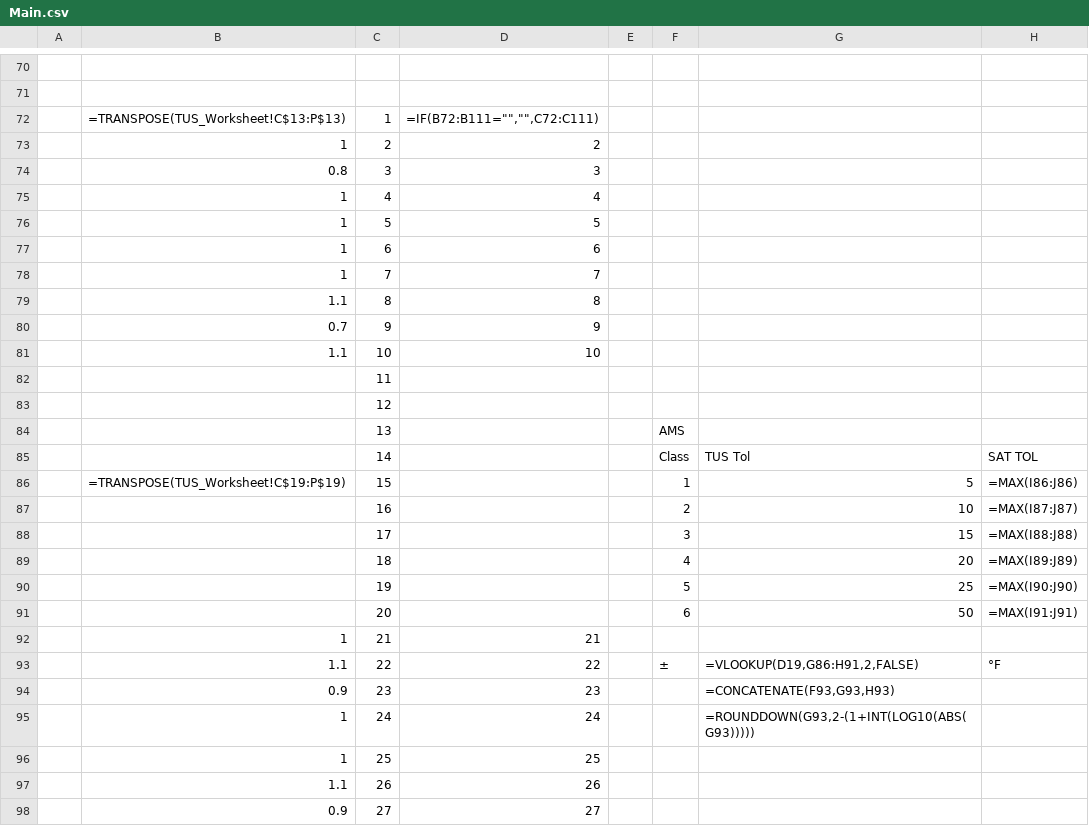
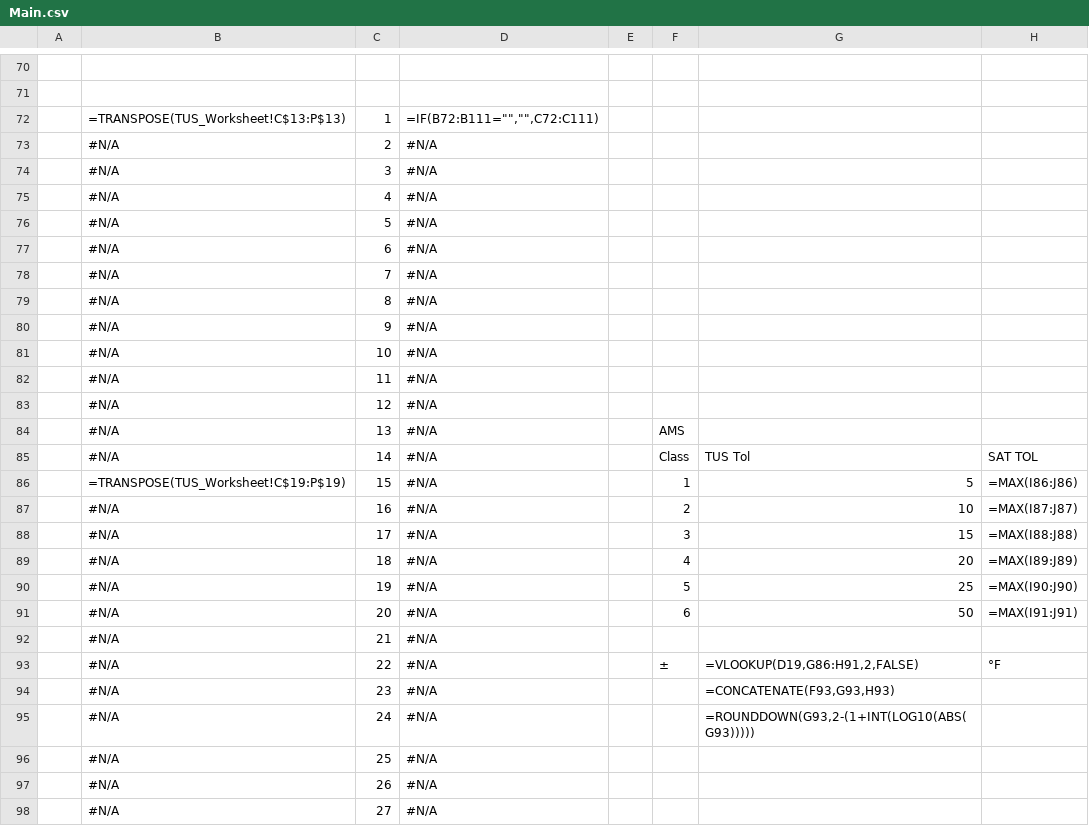
Before and after one commit to Johnson-Gage-Inspection-Inc/xl-TUS, a CSV file: exploded/00 TUS cert/sheets/Main.csv, drawn as a sheet; only a part is shown, gaps mark what is left out; the diff covers the shown part only; the diff names each change by its address in the sheet, - before the commit and + after, or states it on an @@ line.

Commit message:
Refactor TUS cert sheets: - Updated formulas in Main.csv to replace references from 'Point' to 'Column1' in DaqbookOffsets. - Cleared unnecessary rows in Query1.csv and WorkItemDetails.csv. - Adjusted XLOOKUP references in TUS_Worksheet.csv for consistency.

```diff
--- a/exploded/00 TUS cert/sheets/Main.csv
+++ b/exploded/00 TUS cert/sheets/Main.csv
-B73: 1
+B73: #N/A
-D73: 2
+D73: #N/A
-B74: 0.8
+B74: #N/A
-D74: 3
+D74: #N/A
-B75:B78: 1
+B75:B78: #N/A
-D75: 4
+D75: #N/A
-D76: 5
+D76: #N/A
-D77: 6
+D77: #N/A
-D78: 7
+D78: #N/A
-B79: 1.1
+B79: #N/A
-D79: 8
+D79: #N/A
-B80: 0.7
+B80: #N/A
-D80: 9
+D80: #N/A
-B81: 1.1
+B81: #N/A
-D81: 10
+D81: #N/A
-B82:B85: (empty)
+B82:B85: #N/A
-D82:D91: (empty)
+D82:D91: #N/A
-B87:B91: (empty)
+B87:B91: #N/A
-B92: 1
+B92: #N/A
-D92: 21
+D92: #N/A
-B93: 1.1
+B93: #N/A
-D93: 22
+D93: #N/A
-B94: 0.9
+B94: #N/A
-D94: 23
+D94: #N/A
-B95:B96: 1
+B95:B96: #N/A
-D95: 24
+D95: #N/A
-D96: 25
+D96: #N/A
-B97: 1.1
+B97: #N/A
-D97: 26
+D97: #N/A
-B98: 0.9
+B98: #N/A
-D98: 27
+D98: #N/A
```
Also changed, not shown: 25 edited cells elsewhere in this file, exploded/00 TUS cert/sheets/Customer Table.csv, exploded/00 TUS cert/sheets/Header_Info.csv, 6 other files.
